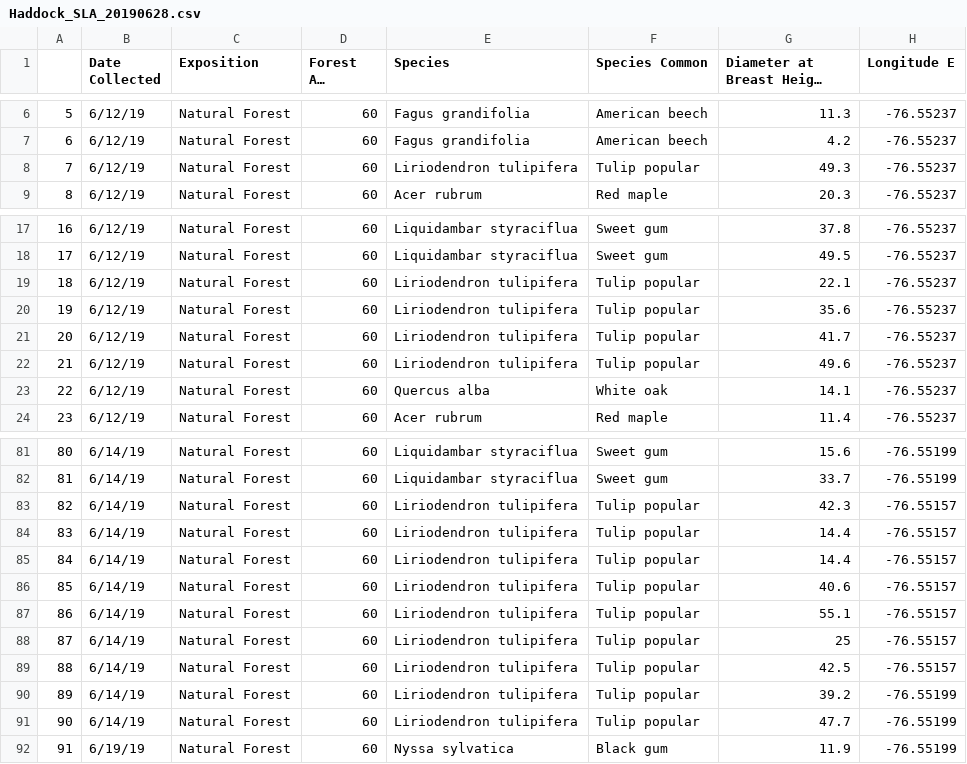
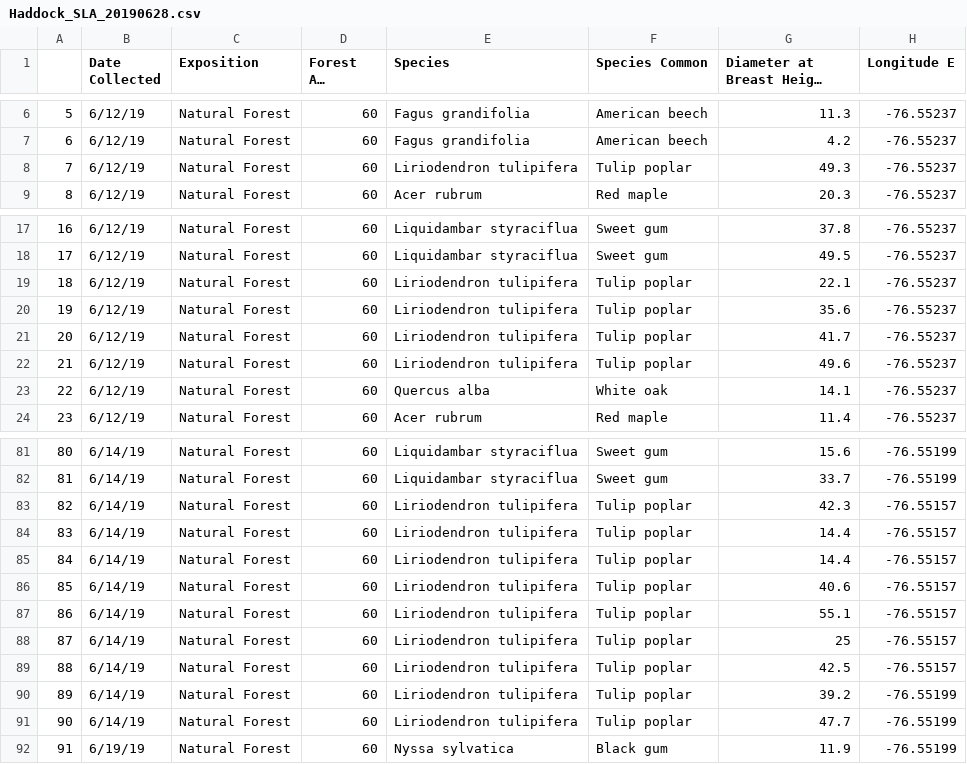
Before and after one commit to PNNL-PREMIS/SULI, a CSV file: Haddock_SLA_20190628.csv, drawn as a sheet; only a part is shown, gaps mark what is left out; long unchanged cells end in …; the diff names each change by its address in the sheet, - before the commit and + after, or states it on an @@ line.

```diff
--- a/Haddock_SLA_20190628.csv
+++ b/Haddock_SLA_20190628.csv
-F8 (Species Common): Tulip popular
+F8 (Species Common): Tulip poplar
-F19:F22 (Species Common): Tulip popular
+F19:F22 (Species Common): Tulip poplar
-F83:F91 (Species Common): Tulip popular
+F83:F91 (Species Common): Tulip poplar
```
Also changed, not shown: 3 other files.
